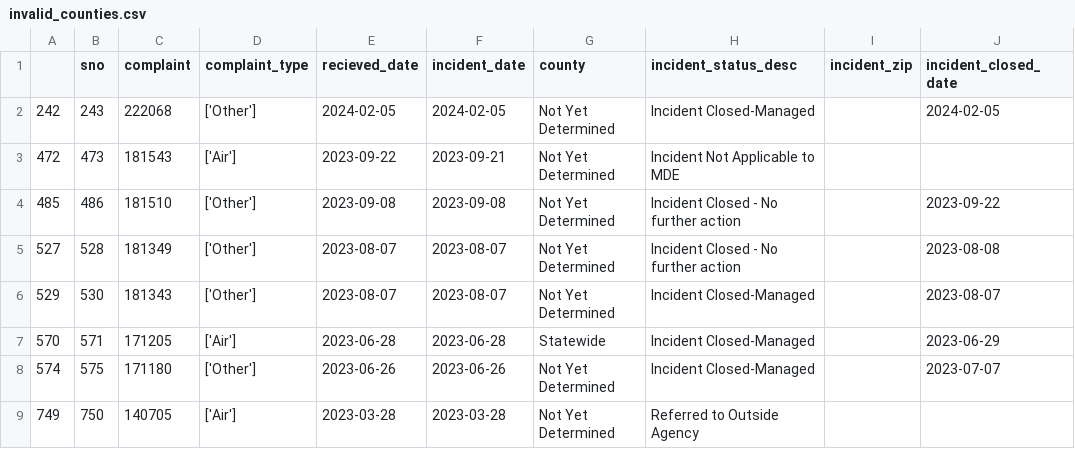
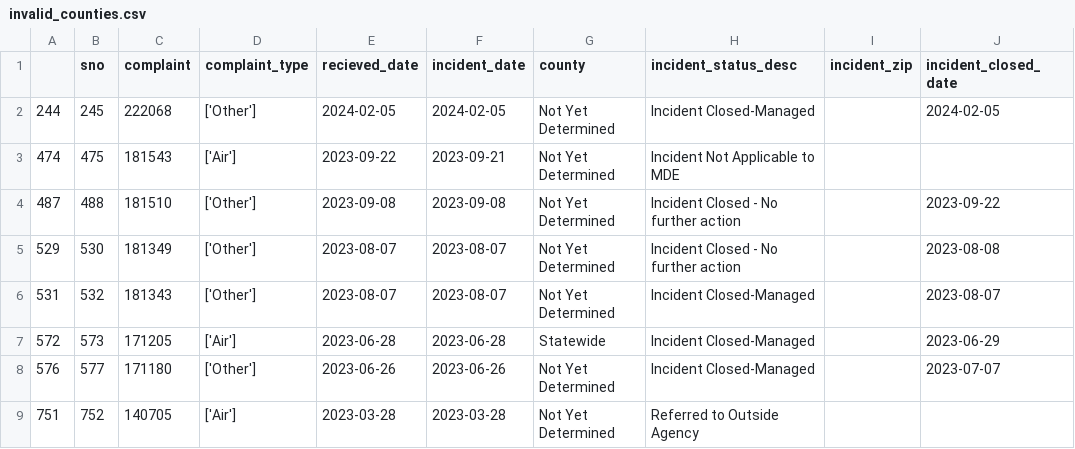
Before and after one commit to sandrafish/live-nicar-pipeline, a CSV file: exported_data/invalid_counties.csv, drawn as a sheet.

```diff
--- a/exported_data/invalid_counties.csv
+++ b/exported_data/invalid_counties.csv
@@ -1,9 +1,9 @@
 ,sno,complaint,complaint_type,recieved_date,incident_date,county,incident_status_desc,incident_zip,incident_closed_date
-242,243,222068,['Other'],2024-02-05,2024-02-05,Not Yet Determined,Incident Closed-Managed,,2024-02-05
-472,473,181543,['Air'],2023-09-22,2023-09-21,Not Yet Determined,Incident Not Applicable to MDE,,
-485,486,181510,['Other'],2023-09-08,2023-09-08,Not Yet Determined,Incident Closed - No further action,,2023-09-22
-527,528,181349,['Other'],2023-08-07,2023-08-07,Not Yet Determined,Incident Closed - No further action,,2023-08-08
-529,530,181343,['Other'],2023-08-07,2023-08-07,Not Yet Determined,Incident Closed-Managed,,2023-08-07
-570,571,171205,['Air'],2023-06-28,2023-06-28,Statewide,Incident Closed-Managed,,2023-06-29
-574,575,171180,['Other'],2023-06-26,2023-06-26,Not Yet Determined,Incident Closed-Managed,,2023-07-07
-749,750,140705,['Air'],2023-03-28,2023-03-28,Not Yet Determined,Referred to Outside Agency,,
+244,245,222068,['Other'],2024-02-05,2024-02-05,Not Yet Determined,Incident Closed-Managed,,2024-02-05
+474,475,181543,['Air'],2023-09-22,2023-09-21,Not Yet Determined,Incident Not Applicable to MDE,,
+487,488,181510,['Other'],2023-09-08,2023-09-08,Not Yet Determined,Incident Closed - No further action,,2023-09-22
+529,530,181349,['Other'],2023-08-07,2023-08-07,Not Yet Determined,Incident Closed - No further action,,2023-08-08
+531,532,181343,['Other'],2023-08-07,2023-08-07,Not Yet Determined,Incident Closed-Managed,,2023-08-07
+572,573,171205,['Air'],2023-06-28,2023-06-28,Statewide,Incident Closed-Managed,,2023-06-29
+576,577,171180,['Other'],2023-06-26,2023-06-26,Not Yet Determined,Incident Closed-Managed,,2023-07-07
+751,752,140705,['Air'],2023-03-28,2023-03-28,Not Yet Determined,Referred to Outside Agency,,
```
Also changed, not shown: exported_data/all_complaints.csv, exported_data/complaint_type_frequency.csv, 1 other file.
